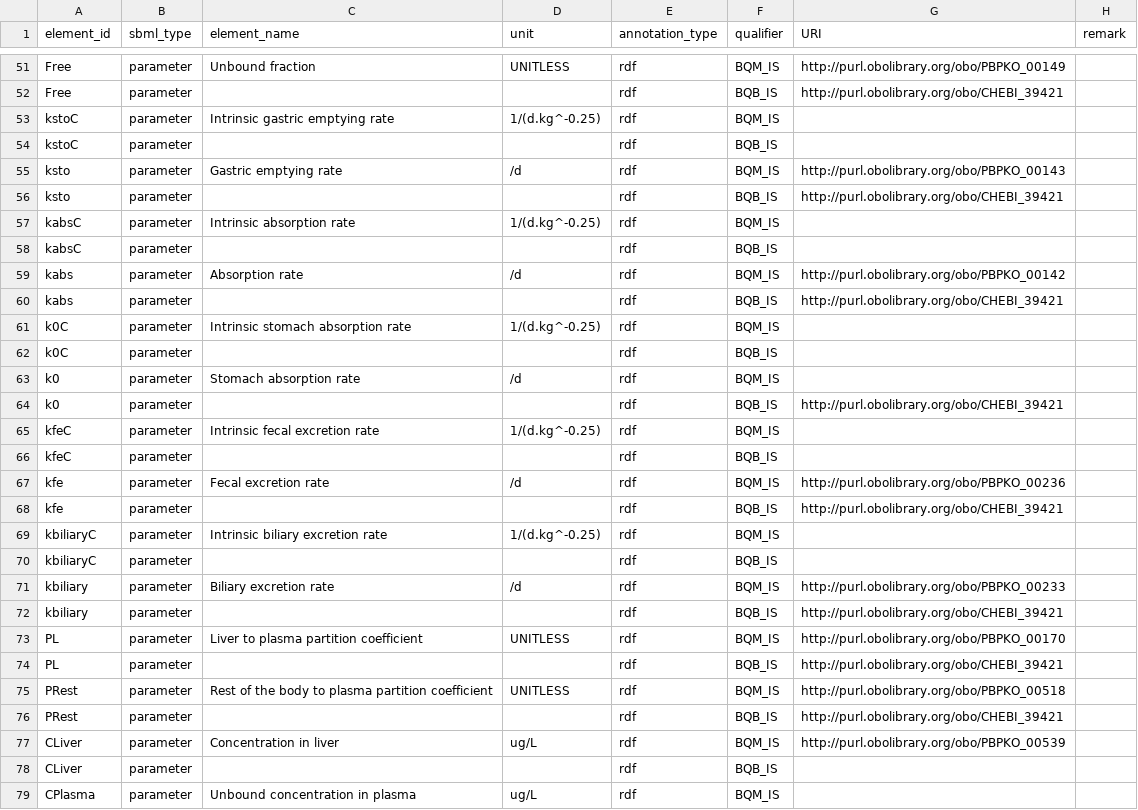
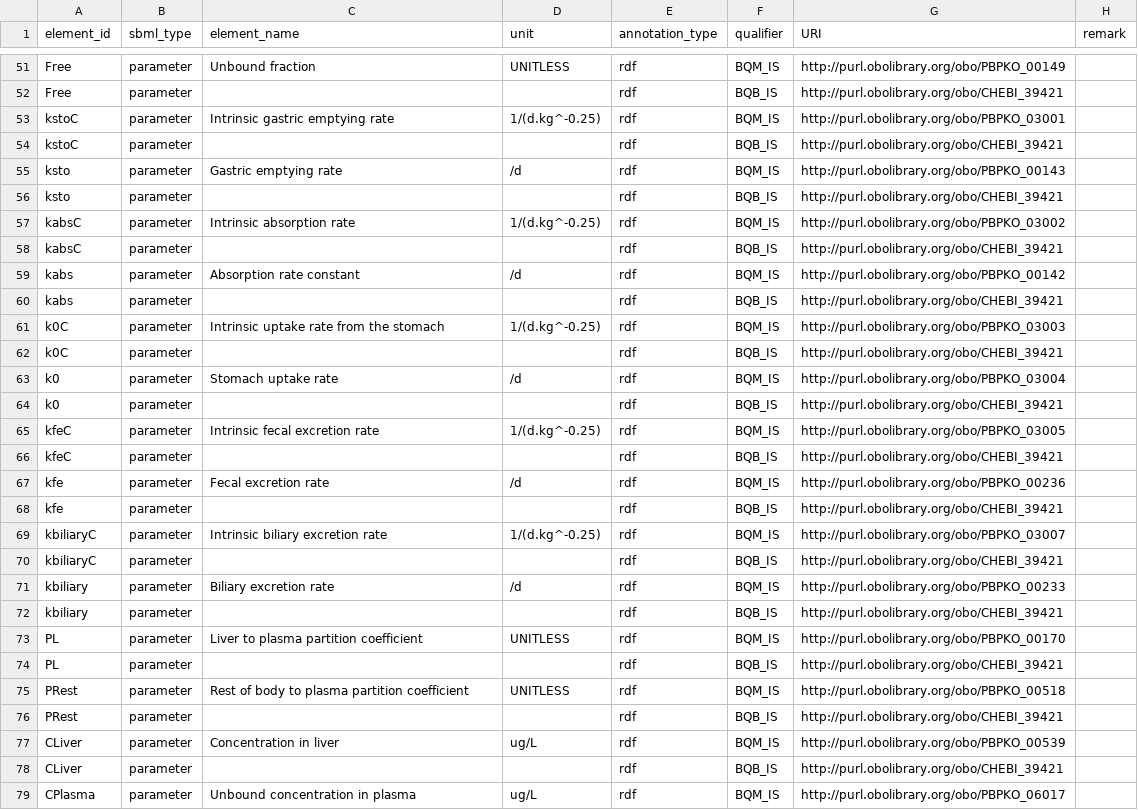
Before and after one commit to fair-pbk/exposure-route-pbk-models, a CSV file: models/oral/PFAS/ChouLin/ChouLin.annotations.csv, drawn as a sheet; only a part is shown, gaps mark what is left out; the diff covers the shown part only.

```diff
--- a/models/oral/PFAS/ChouLin/ChouLin.annotations.csv
+++ b/models/oral/PFAS/ChouLin/ChouLin.annotations.csv
@@ -52,20 +52,20 @@ Free,parameter,Unbound fraction,UNITLESS,rdf,BQM_IS,http://purl.obolibrary.org/o
 Free,parameter,,,rdf,BQB_IS,http://purl.obolibrary.org/obo/CHEBI_39421,
-kstoC,parameter,Intrinsic gastric emptying rate,1/(d.kg^-0.25),rdf,BQM_IS,,
-kstoC,parameter,,,rdf,BQB_IS,,
+kstoC,parameter,Intrinsic gastric emptying rate,1/(d.kg^-0.25),rdf,BQM_IS,http://purl.obolibrary.org/obo/PBPKO_03001,
+kstoC,parameter,,,rdf,BQB_IS,http://purl.obolibrary.org/obo/CHEBI_39421,
 ksto,parameter,Gastric emptying rate,/d,rdf,BQM_IS,http://purl.obolibrary.org/obo/PBPKO_00143,
 ksto,parameter,,,rdf,BQB_IS,http://purl.obolibrary.org/obo/CHEBI_39421,
-kabsC,parameter,Intrinsic absorption rate,1/(d.kg^-0.25),rdf,BQM_IS,,
-kabsC,parameter,,,rdf,BQB_IS,,
-kabs,parameter,Absorption rate,/d,rdf,BQM_IS,http://purl.obolibrary.org/obo/PBPKO_00142,
+kabsC,parameter,Intrinsic absorption rate,1/(d.kg^-0.25),rdf,BQM_IS,http://purl.obolibrary.org/obo/PBPKO_03002,
+kabsC,parameter,,,rdf,BQB_IS,http://purl.obolibrary.org/obo/CHEBI_39421,
+kabs,parameter,Absorption rate constant,/d,rdf,BQM_IS,http://purl.obolibrary.org/obo/PBPKO_00142,
 kabs,parameter,,,rdf,BQB_IS,http://purl.obolibrary.org/obo/CHEBI_39421,
-k0C,parameter,Intrinsic stomach absorption rate,1/(d.kg^-0.25),rdf,BQM_IS,,
-k0C,parameter,,,rdf,BQB_IS,,
-k0,parameter,Stomach absorption rate,/d,rdf,BQM_IS,,
+k0C,parameter,Intrinsic uptake rate from the stomach,1/(d.kg^-0.25),rdf,BQM_IS,http://purl.obolibrary.org/obo/PBPKO_03003,
+k0C,parameter,,,rdf,BQB_IS,http://purl.obolibrary.org/obo/CHEBI_39421,
+k0,parameter,Stomach uptake rate,/d,rdf,BQM_IS,http://purl.obolibrary.org/obo/PBPKO_03004,
 k0,parameter,,,rdf,BQB_IS,http://purl.obolibrary.org/obo/CHEBI_39421,
-kfeC,parameter,Intrinsic fecal excretion rate,1/(d.kg^-0.25),rdf,BQM_IS,,
-kfeC,parameter,,,rdf,BQB_IS,,
+kfeC,parameter,Intrinsic fecal excretion rate,1/(d.kg^-0.25),rdf,BQM_IS,http://purl.obolibrary.org/obo/PBPKO_03005,
+kfeC,parameter,,,rdf,BQB_IS,http://purl.obolibrary.org/obo/CHEBI_39421,
 kfe,parameter,Fecal excretion rate,/d,rdf,BQM_IS,http://purl.obolibrary.org/obo/PBPKO_00236,
 kfe,parameter,,,rdf,BQB_IS,http://purl.obolibrary.org/obo/CHEBI_39421,
-kbiliaryC,parameter,Intrinsic biliary excretion rate,1/(d.kg^-0.25),rdf,BQM_IS,,
-kbiliaryC,parameter,,,rdf,BQB_IS,,
+kbiliaryC,parameter,Intrinsic biliary excretion rate,1/(d.kg^-0.25),rdf,BQM_IS,http://purl.obolibrary.org/obo/PBPKO_03007,
+kbiliaryC,parameter,,,rdf,BQB_IS,http://purl.obolibrary.org/obo/CHEBI_39421,
 kbiliary,parameter,Biliary excretion rate,/d,rdf,BQM_IS,http://purl.obolibrary.org/obo/PBPKO_00233,
@@ -74,6 +74,6 @@ PL,parameter,Liver to plasma partition coefficient,UNITLESS,rdf,BQM_IS,http://pu
 PL,parameter,,,rdf,BQB_IS,http://purl.obolibrary.org/obo/CHEBI_39421,
-PRest,parameter,Rest of the body to plasma partition coefficient,UNITLESS,rdf,BQM_IS,http://purl.obolibrary.org/obo/PBPKO_00518,
+PRest,parameter,Rest of body to plasma partition coefficient,UNITLESS,rdf,BQM_IS,http://purl.obolibrary.org/obo/PBPKO_00518,
 PRest,parameter,,,rdf,BQB_IS,http://purl.obolibrary.org/obo/CHEBI_39421,
 CLiver,parameter,Concentration in liver,ug/L,rdf,BQM_IS,http://purl.obolibrary.org/obo/PBPKO_00539,
-CLiver,parameter,,,rdf,BQB_IS,,
-CPlasma,parameter,Unbound concentration in plasma,ug/L,rdf,BQM_IS,,
+CLiver,parameter,,,rdf,BQB_IS,http://purl.obolibrary.org/obo/CHEBI_39421,
+CPlasma,parameter,Unbound concentration in plasma,ug/L,rdf,BQM_IS,http://purl.obolibrary.org/obo/PBPKO_06017,
```
Also changed, not shown: 10 edited cells elsewhere in this file, models/oral/PFAS/Chen/Chen.annotations.csv, models/oral/PFAS/Deepika/Deepika.annotations.csv, 5 other files.
